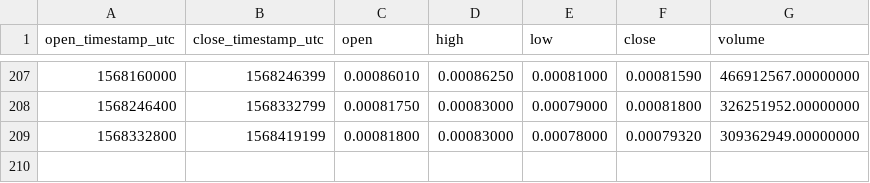
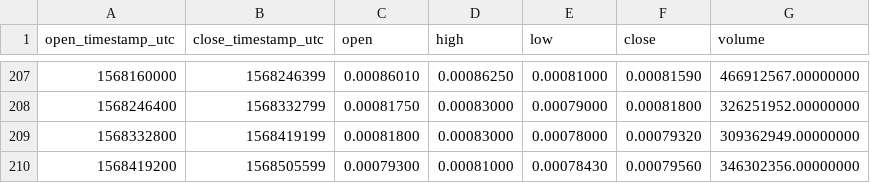
Before and after one commit to cryptobigbro/binance-HOTUSDT, a CSV file: binance-HOTUSDT-1d.csv, drawn as a sheet; only a part is shown, gaps mark what is left out.

```diff
--- a/binance-HOTUSDT-1d.csv
+++ b/binance-HOTUSDT-1d.csv
@@ -209 +209,2 @@ open_timestamp_utc,close_timestamp_utc,open,high,low,close,volume
 1568332800,1568419199,0.00081800,0.00083000,0.00078000,0.00079320,309362949.00000000
+1568419200,1568505599,0.00079300,0.00081000,0.00078430,0.00079560,346302356.00000000
```
Also changed, not shown: binance-HOTUSDT-1h.csv.
